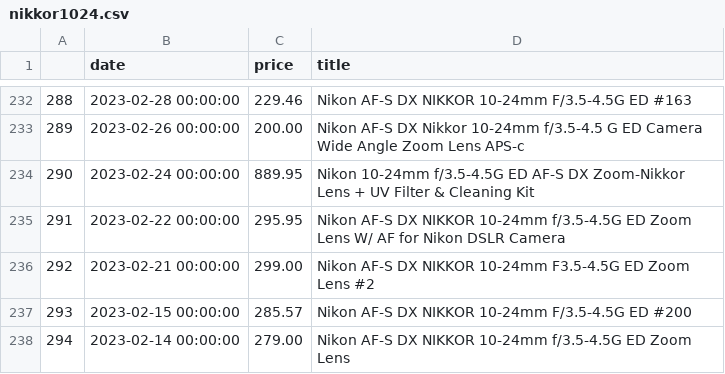
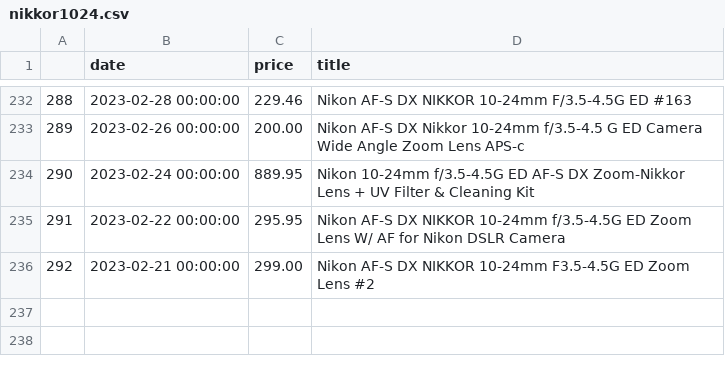
Before and after one commit to kobesar/ebaytracker, a CSV file: data/nikkor1024.csv, drawn as a sheet; only a part is shown, gaps mark what is left out; the diff names each change by its address in the sheet, - before the commit and + after, or states it on an @@ line.

```diff
--- a/data/nikkor1024.csv
+++ b/data/nikkor1024.csv
-row 237: 293 | 2023-02-15 00:00:00 | 285.57 | Nikon AF-S DX NIKKOR 10-24mm F/3.5-4.5G ED #200
-row 238: 294 | 2023-02-14 00:00:00 | 279.00 | Nikon AF-S DX NIKKOR 10-24mm f/3.5-4.5G ED Zoom Lens
```
Also changed, not shown: data/d7200.csv, data/full_data.csv, 1 other file.
